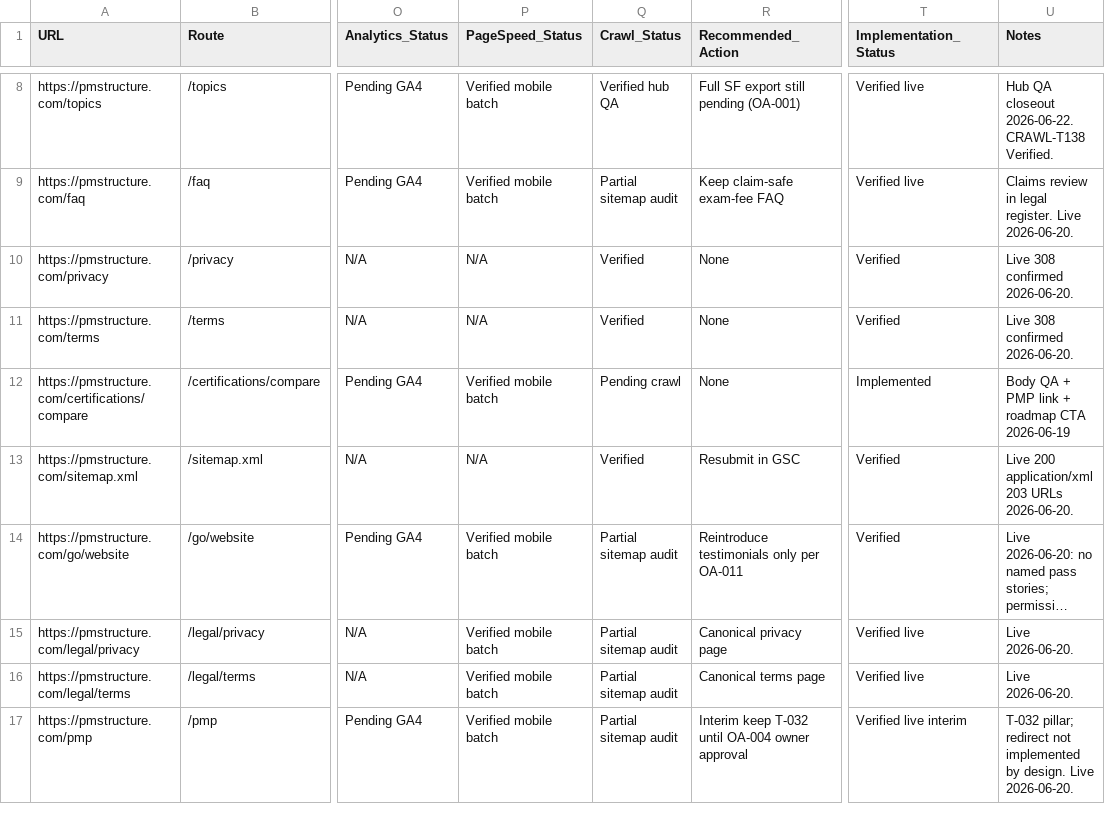
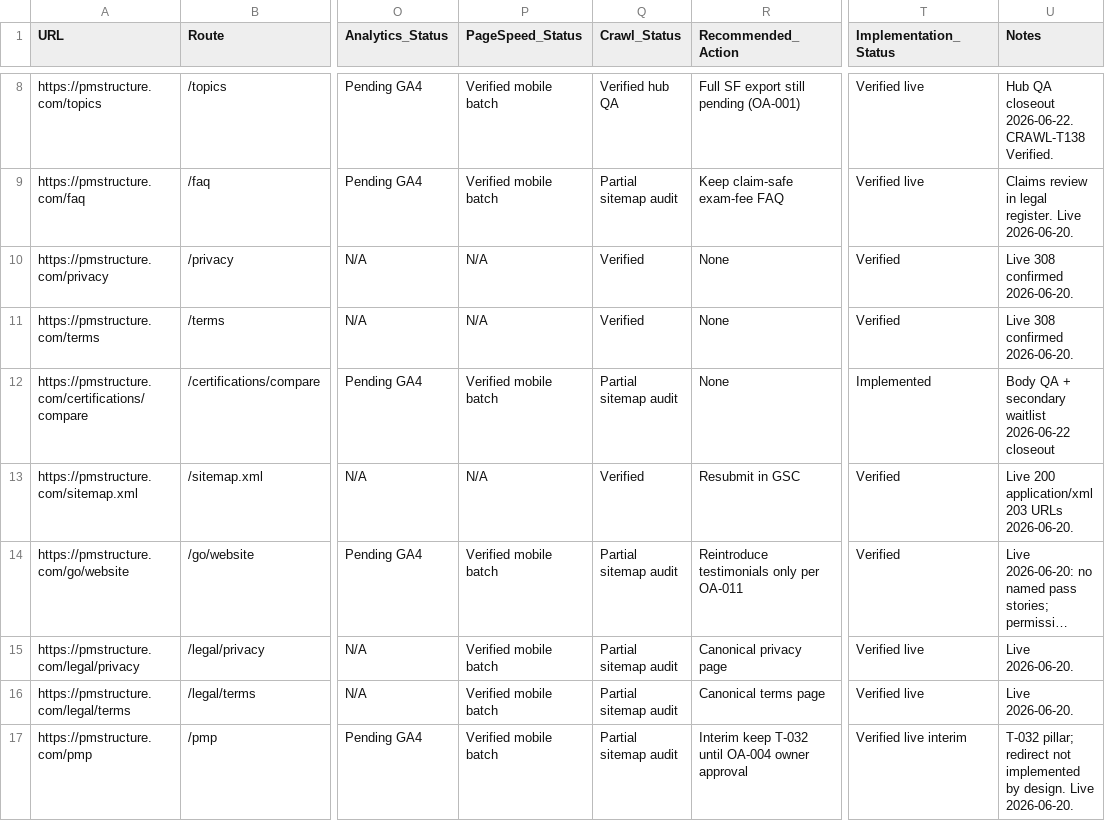
Before and after one commit to nauticalinsightsai-boop/PMS, a CSV file: docs/internal/pmstructure-priority-url-qa.csv, drawn as a sheet; only a part is shown, gaps mark what is left out; long unchanged cells end in …; the diff names each change by its address in the sheet, - before the commit and + after, or states it on an @@ line.

```diff
--- a/docs/internal/pmstructure-priority-url-qa.csv
+++ b/docs/internal/pmstructure-priority-url-qa.csv
-Q12 (Crawl_Status): Pending crawl
+Q12 (Crawl_Status): Partial sitemap audit
-U12 (Notes): …QA + PMP link + roadmap CTA 2026-06-19
+U12 (Notes): …QA + secondary waitlist 2026-06-22 closeout
```
Also changed, not shown: 6 other files.
